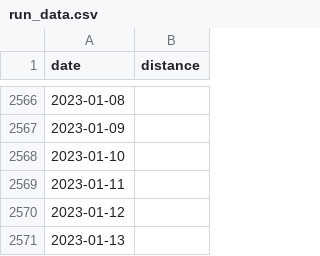
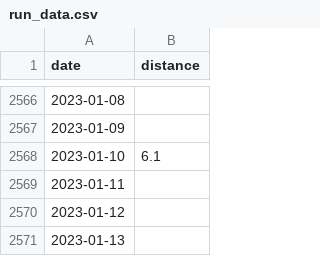
Before and after one commit to dtereshch/run-dtereshch-run, a CSV file: run_data.csv, drawn as a sheet; only a part is shown, gaps mark what is left out.

```diff
--- a/run_data.csv
+++ b/run_data.csv
@@ -2567,3 +2567,3 @@ date,distance
 2023-01-09,
-2023-01-10,
+2023-01-10,6.1
 2023-01-11,
```
Also changed, not shown: 4 other files.
